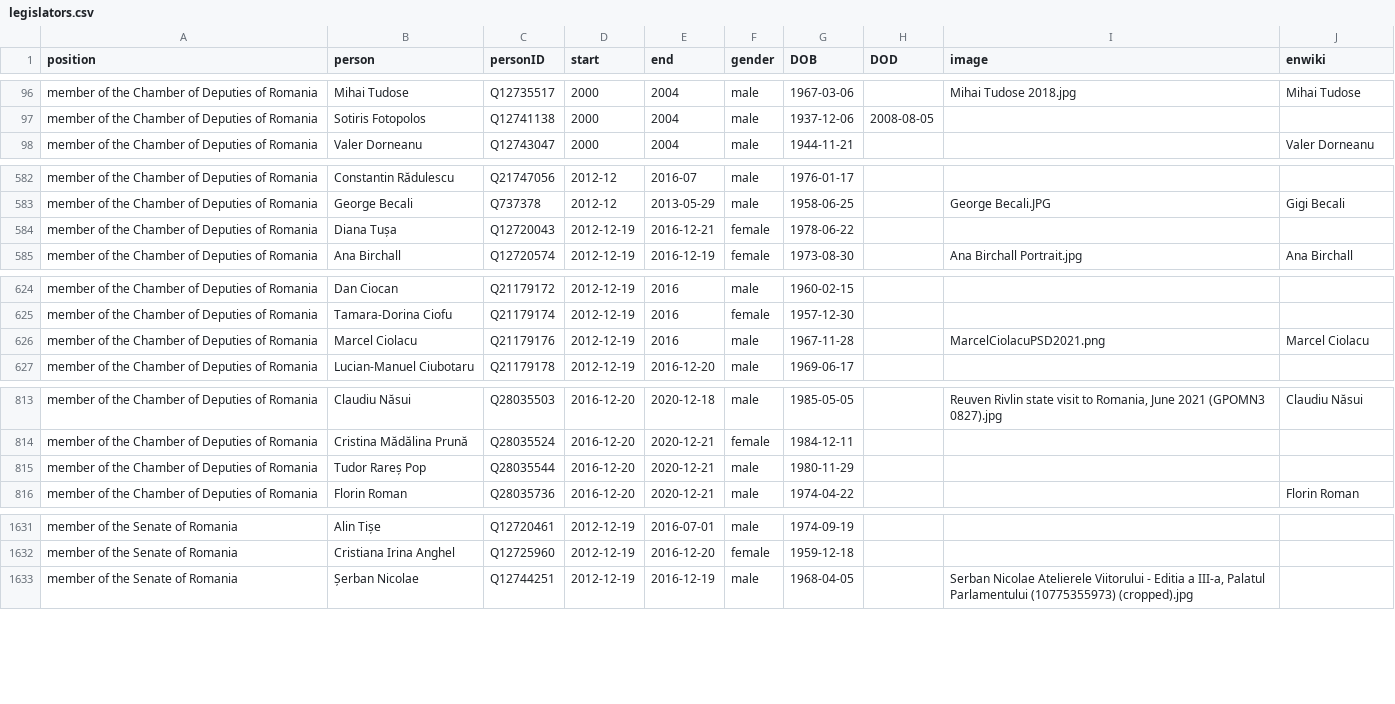
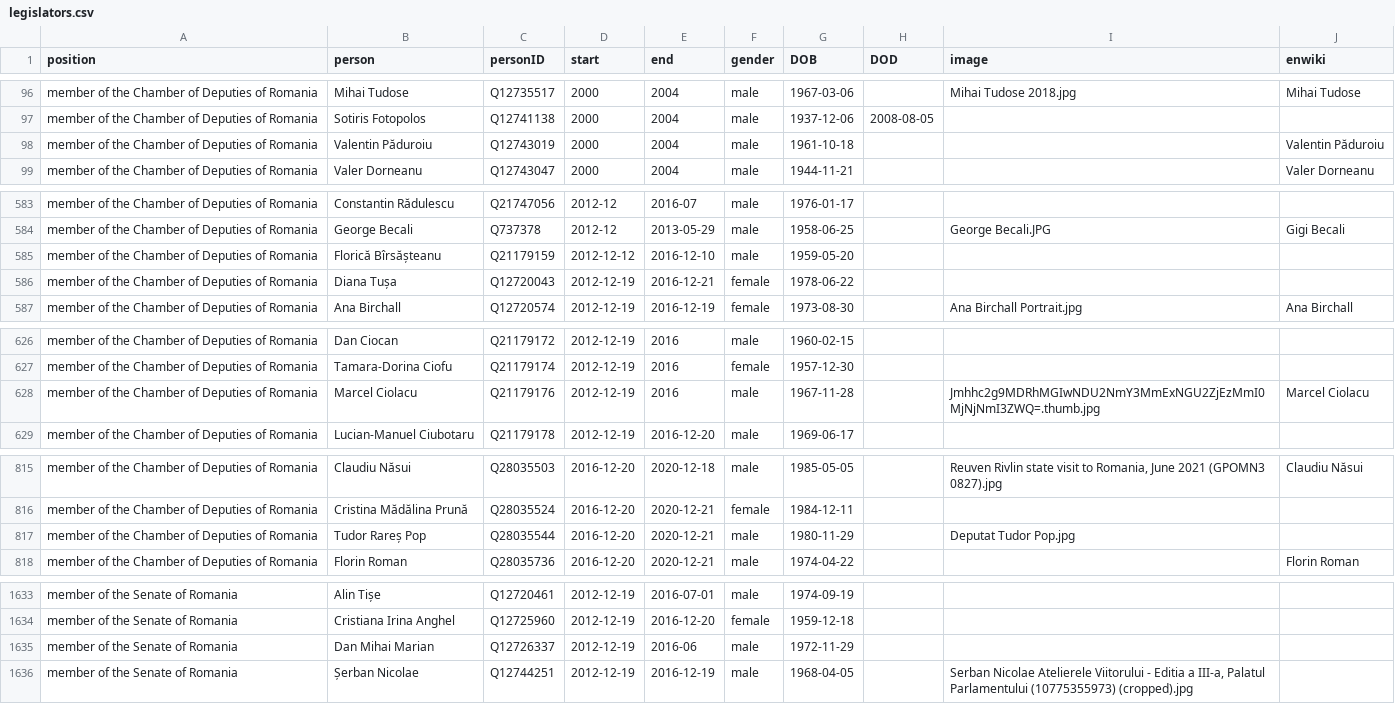
Before and after one commit to every-politician-scrapers/romania-cabinet, a CSV file: html/legislators.csv, drawn as a sheet; only a part is shown, gaps mark what is left out; the diff covers the shown part only.

```diff
--- a/html/legislators.csv
+++ b/html/legislators.csv
@@ -97,2 +97,3 @@ member of the Chamber of Deputies of Romania,Mihai Tudose,Q12735517,2000,2004,ma
 member of the Chamber of Deputies of Romania,Sotiris Fotopolos,Q12741138,2000,2004,male,1937-12-06,2008-08-05,,
+member of the Chamber of Deputies of Romania,Valentin Păduroiu,Q12743019,2000,2004,male,1961-10-18,,,Valentin Păduroiu
 member of the Chamber of Deputies of Romania,Valer Dorneanu,Q12743047,2000,2004,male,1944-11-21,,,Valer Dorneanu
@@ -583,2 +584,3 @@ member of the Chamber of Deputies of Romania,Constantin Rădulescu,Q21747056,201
 member of the Chamber of Deputies of Romania,George Becali,Q737378,2012-12,2013-05-29,male,1958-06-25,,George Becali.JPG,Gigi Becali
+member of the Chamber of Deputies of Romania,Florică Bîrsășteanu,Q21179159,2012-12-12,2016-12-10,male,1959-05-20,,,
 member of the Chamber of Deputies of Romania,Diana Tușa,Q12720043,2012-12-19,2016-12-21,female,1978-06-22,,,
@@ -625,3 +627,3 @@ member of the Chamber of Deputies of Romania,Dan Ciocan,Q21179172,2012-12-19,201
 member of the Chamber of Deputies of Romania,Tamara-Dorina Ciofu,Q21179174,2012-12-19,2016,female,1957-12-30,,,
-member of the Chamber of Deputies of Romania,Marcel Ciolacu,Q21179176,2012-12-19,2016,male,1967-11-28,,MarcelCiolacuPSD2021.png,Marcel Ciolacu
+member of the Chamber of Deputies of Romania,Marcel Ciolacu,Q21179176,2012-12-19,2016,male,1967-11-28,,Jmhhc2g9MDRhMGIwNDU2NmY3MmExNGU2ZjEzMmI0MjNjNmI3ZWQ=.thumb.jpg,Marcel Ciolacu
 member of the Chamber of Deputies of Romania,Lucian-Manuel Ciubotaru,Q21179178,2012-12-19,2016-12-20,male,1969-06-17,,,
@@ -814,3 +816,3 @@ member of the Chamber of Deputies of Romania,Claudiu Năsui,Q28035503,2016-12-20
 member of the Chamber of Deputies of Romania,Cristina Mădălina Prună,Q28035524,2016-12-20,2020-12-21,female,1984-12-11,,,
-member of the Chamber of Deputies of Romania,Tudor Rareș Pop,Q28035544,2016-12-20,2020-12-21,male,1980-11-29,,,
+member of the Chamber of Deputies of Romania,Tudor Rareș Pop,Q28035544,2016-12-20,2020-12-21,male,1980-11-29,,Deputat Tudor Pop.jpg,
 member of the Chamber of Deputies of Romania,Florin Roman,Q28035736,2016-12-20,2020-12-21,male,1974-04-22,,,Florin Roman
@@ -1632,2 +1634,3 @@ member of the Senate of Romania,Alin Tișe,Q12720461,2012-12-19,2016-07-01,male,
 member of the Senate of Romania,Cristiana Irina Anghel,Q12725960,2012-12-19,2016-12-20,female,1959-12-18,,,
+member of the Senate of Romania,Dan Mihai Marian,Q12726337,2012-12-19,2016-06,male,1972-11-29,,,
 member of the Senate of Romania,Șerban Nicolae,Q12744251,2012-12-19,2016-12-19,male,1968-04-05,,"Serban Nicolae Atelierele Viitorului - Editia a III-a, Palatul Parlamentului (10775355973) (cropped).jpg",
```
Also changed, not shown: 10 edited cells elsewhere in this file, html/current.csv, html/holders21.csv, 1 other file.
